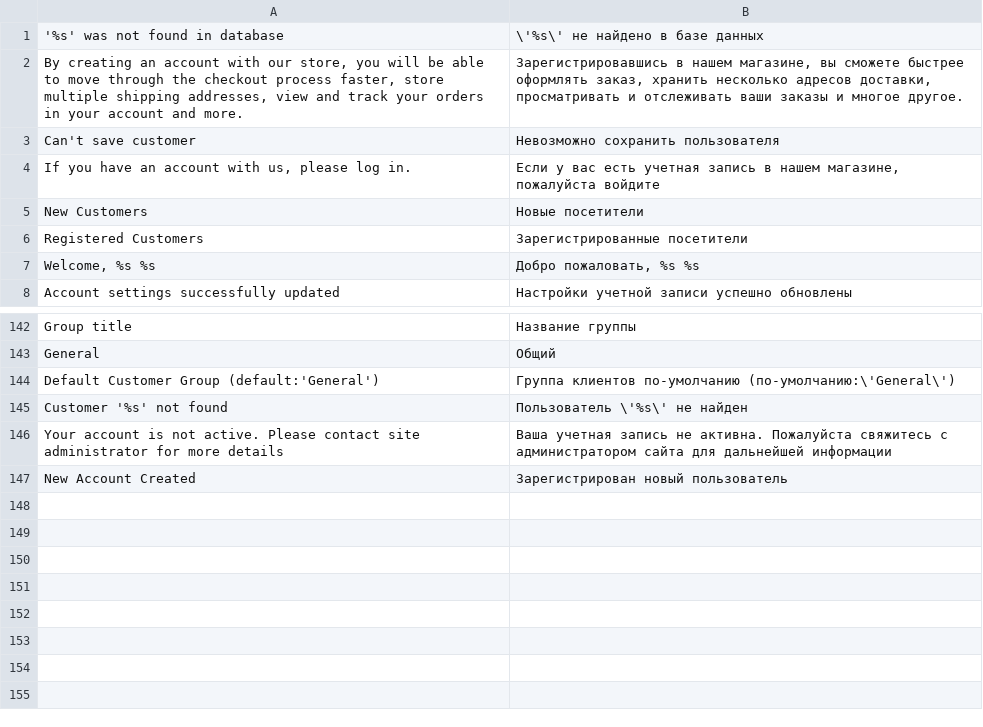
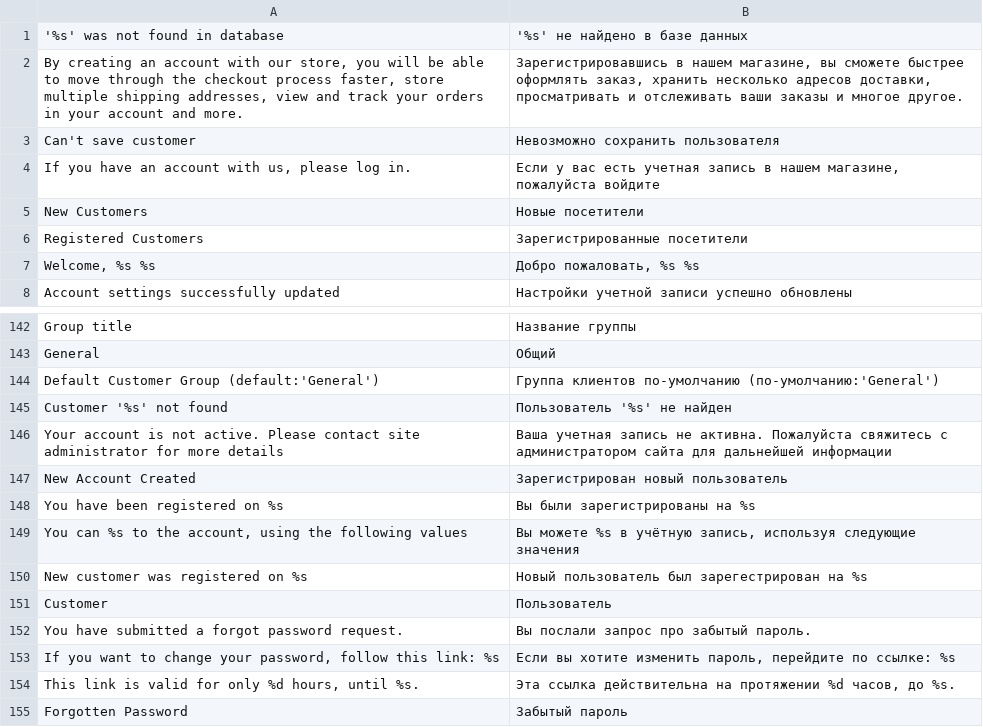
Before and after one commit to axis/axiscommerce, a CSV file: app/locale/ru_RU/Axis_Account.csv, drawn as a sheet; only a part is shown, gaps mark what is left out.

```diff
--- a/app/locale/ru_RU/Axis_Account.csv
+++ b/app/locale/ru_RU/Axis_Account.csv
@@ -1,2 +1,2 @@
-"'%s' was not found in database", "\'%s\' не найдено в базе данных"
+"'%s' was not found in database", "'%s' не найдено в базе данных"
 "By creating an account with our store, you will be able to move through the checkout process faster, store multiple shipping addresses, view and track your orders in your account and more.", "Зарегистрировавшись в нашем магазине, вы сможете быстрее оформлять заказ, хранить несколько адресов доставки, просматривать и отслеживать ваши заказы и многое другое."
@@ -143,5 +143,13 @@
 "General", "Общий"
-"Default Customer Group (default:'General')", "Группа клиентов по-умолчанию (по-умолчанию:\'General\')"
-"Customer '%s' not found", "Пользователь \'%s\' не найден"
+"Default Customer Group (default:'General')", "Группа клиентов по-умолчанию (по-умолчанию:'General')"
+"Customer '%s' not found", "Пользователь '%s' не найден"
 "Your account is not active. Please contact site administrator for more details", "Ваша учетная запись не активна. Пожалуйста свяжитесь с администратором сайта для дальнейшей информации"
 "New Account Created","Зарегистрирован новый пользователь"
+"You have been registered on %s","Вы были зарегистрированы на %s"
+"You can %s to the account, using the following values","Вы можете %s в учётную запись, используя следующие значения"
+"New customer was registered on %s","Новый пользователь был зарегестрирован на %s"
+"Customer","Пользователь"
+"You have submitted a forgot password request.","Вы послали запрос про забытый пароль."
+"If you want to change your password, follow this link: %s","Если вы хотите изменить пароль, перейдите по ссылке: %s"
+"This link is valid for only %d hours, until %s.","Эта ссылка действительна на протяжении %d часов, до %s."
+"Forgotten Password","Забытый пароль"
```
Also changed, not shown: app/locale/en_US/Axis_Account.csv, app/locale/en_US/Axis_Sales.csv, 43 other files.
